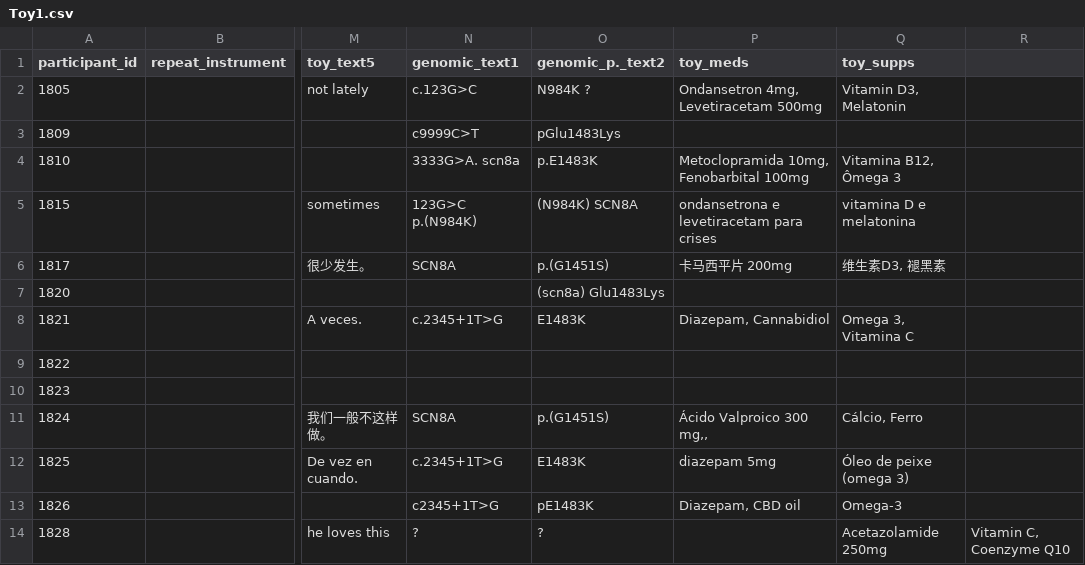
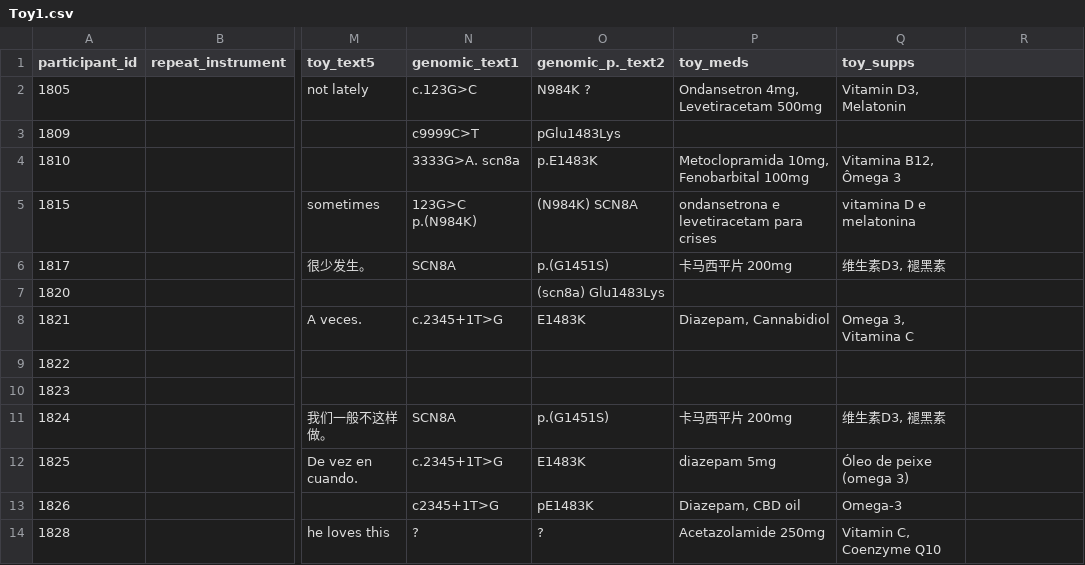
Before and after one commit to webberm-az/scn_redcap_clean, a CSV file: raw/Toy1.csv, drawn as a sheet; only a part is shown, gaps mark what is left out; the diff names each change by its address in the sheet, - before the commit and + after, or states it on an @@ line.

```diff
--- a/raw/Toy1.csv
+++ b/raw/Toy1.csv
-P11 (toy_meds): Ácido Valproico 300 mg,,
+P11 (toy_meds): 卡马西平片 200mg
-Q11 (toy_supps): Cálcio, Ferro
+Q11 (toy_supps): 维生素D3, 褪黑素
-P14 (toy_meds): (empty)
+P14 (toy_meds): Acetazolamide 250mg
-Q14 (toy_supps): Acetazolamide 250mg
+Q14 (toy_supps): Vitamin C, Coenzyme Q10
-R14: Vitamin C, Coenzyme Q10
+R14: (empty)
```
Also changed, not shown: overrides/duplicates_manual_override.csv, 58 other files.
